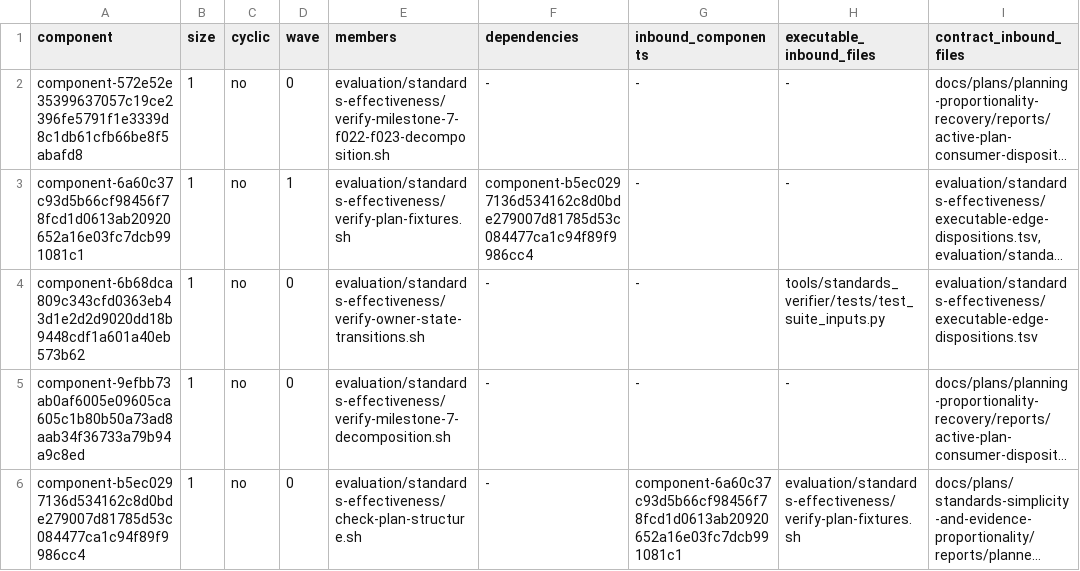
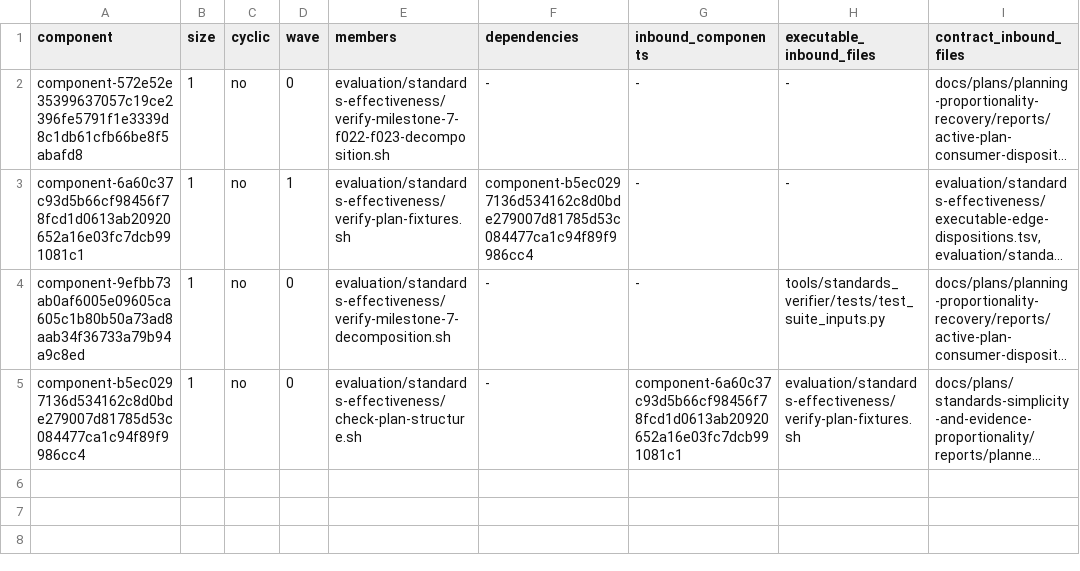
Before and after one commit to MrScripty/Coding-Standards, a TSV file: evaluation/standards-effectiveness/generated/checker-dependency-components.tsv, drawn as a sheet; long unchanged cells end in …; removed rows and columns are numbered as before the commit, all else as after; the diff names each change by its address in the sheet, - before the commit and + after, or states it on an @@ line.

```diff
--- a/evaluation/standards-effectiveness/generated/checker-dependency-components.tsv
+++ b/evaluation/standards-effectiveness/generated/checker-dependency-components.tsv
-row 4: component-6b68dca809c343cfd0363eb43d1e2d2d9020dd18b9448cdf1a601a40eb573b62 | 1 | no | 0 | evaluation/standards-effectiveness/verify-owner-state-transitions.sh | - | - | tools/standards_verifier/tests/test_suite_inputs.py | evaluation/standards-effectiveness/executable-edge-dispositions.tsv
-H4 (executable_inbound_files): -
+H4 (executable_inbound_files): tools/standards_verifier/tests/test_suite_inputs.py
```
Also changed, not shown: evaluation/standards-effectiveness/checker-migration-packages.tsv, evaluation/standards-effectiveness/executable-edge-dispositions.tsv, 16 other files.
